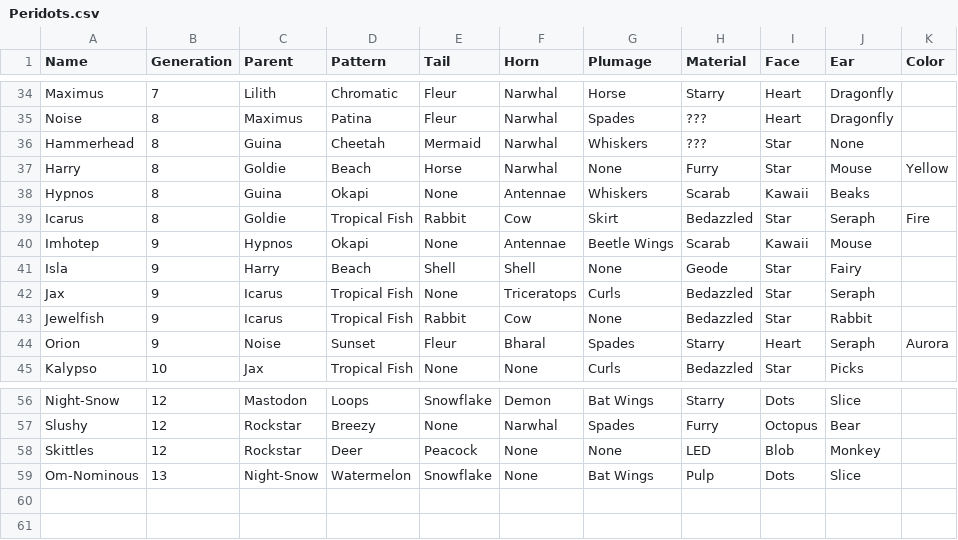
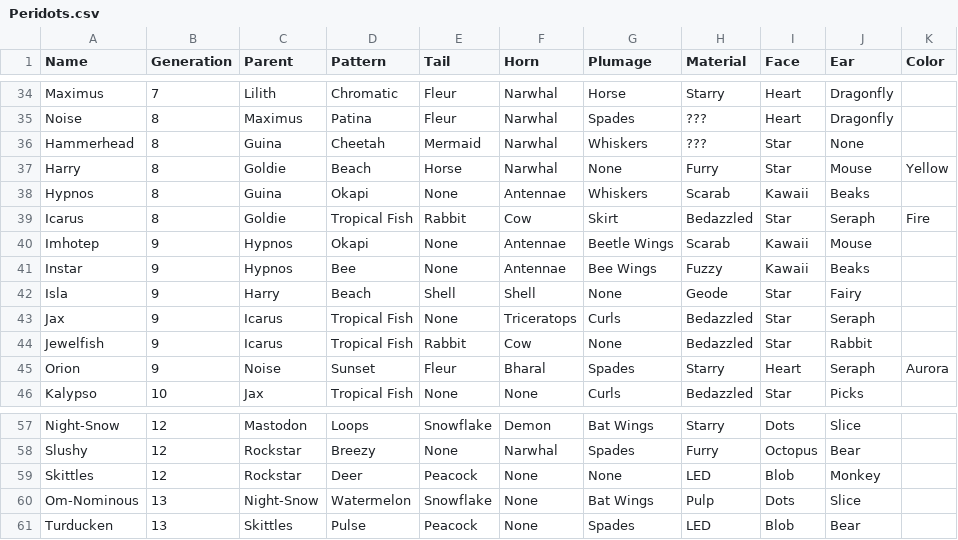
Before and after one commit to g1ddy/PeridotArchetypeFinder, a CSV file: assets/Peridots.csv, drawn as a sheet; only a part is shown, gaps mark what is left out; the diff names each change by its address in the sheet, - before the commit and + after, or states it on an @@ line.

Commit message:
add new AT from and removed achieved bee target sheet

```diff
--- a/assets/Peridots.csv
+++ b/assets/Peridots.csv
+row 41: Instar | 9 | Hypnos | Bee | None | Antennae | Bee Wings | Fuzzy | Kawaii | Beaks
+row 61: Turducken | 13 | Skittles | Pulse | Peacock | None | Spades | LED | Blob | Bear
```
Also changed, not shown: 5 other files.
